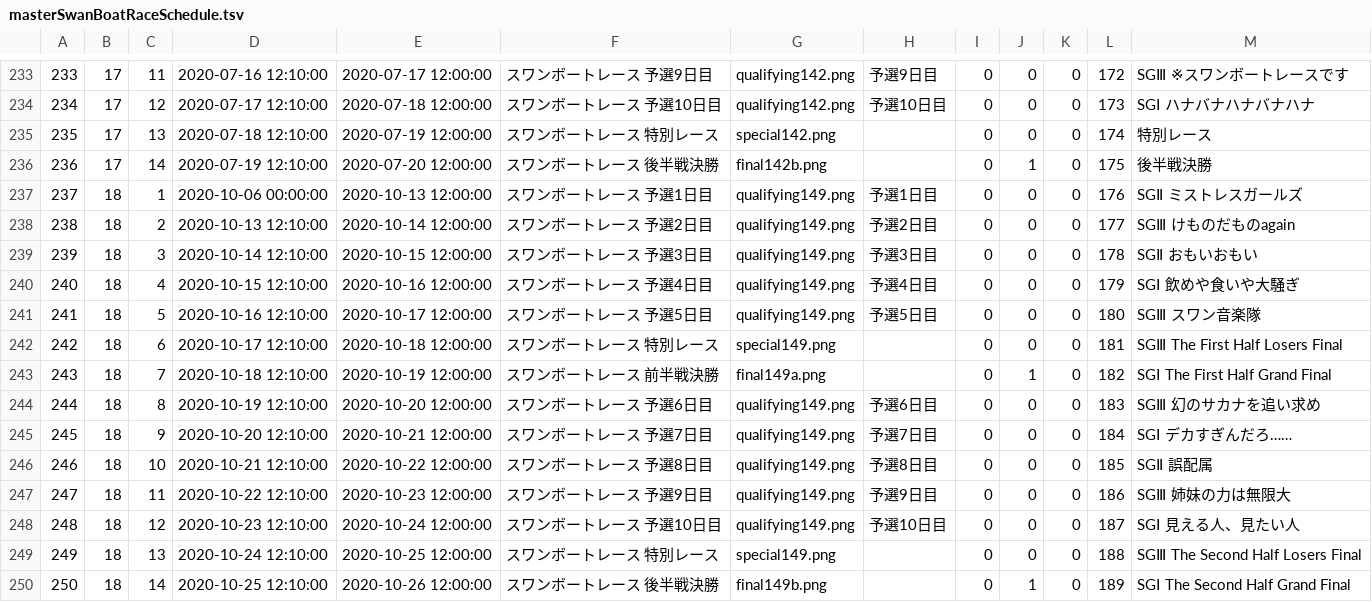
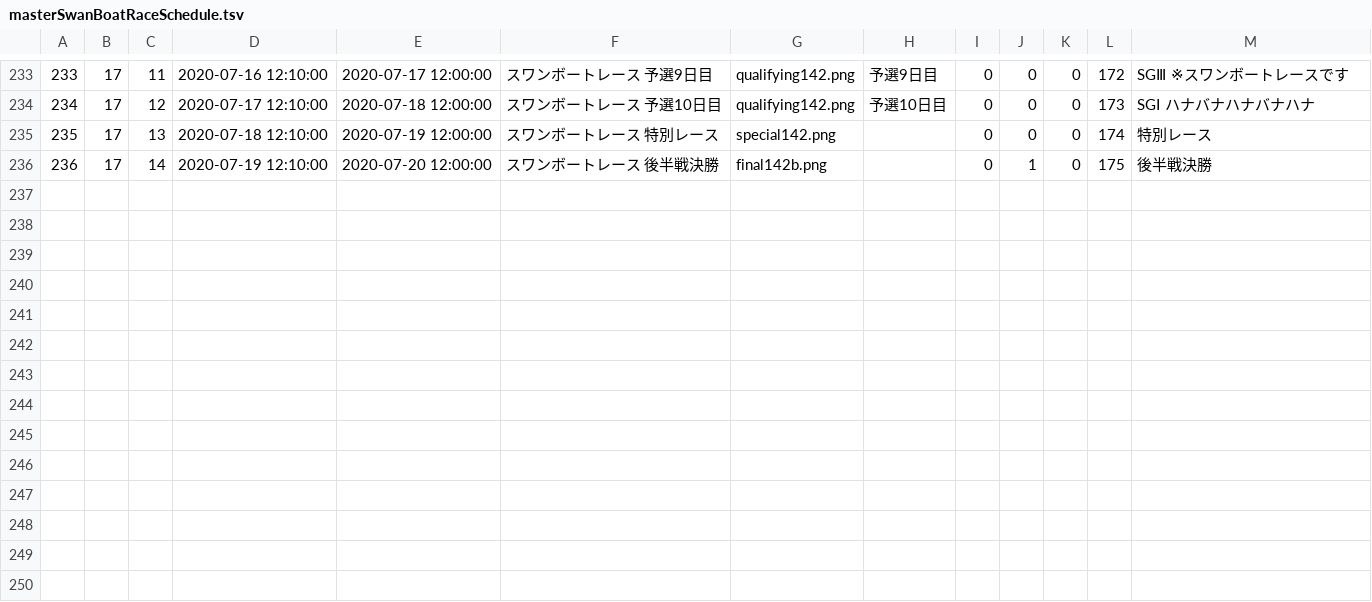
Before and after one commit to game4353/fkg_data, a TSV file: master/masterSwanBoatRaceSchedule.tsv, drawn as a sheet; only a part is shown, gaps mark what is left out; the diff names each change by its address in the sheet, - before the commit and + after, or states it on an @@ line.

```diff
--- a/master/masterSwanBoatRaceSchedule.tsv
+++ b/master/masterSwanBoatRaceSchedule.tsv
-row 237: 237 | 18 | 1 | 2020-10-06 00:00:00 | 2020-10-13 12:00:00 | スワンボートレース 予選1日目 | qualifying149.png | 予選1日目 | 0 | 0 | 0 | 176 | SGⅡ ミストレスガールズ
-row 238: 238 | 18 | 2 | 2020-10-13 12:10:00 | 2020-10-14 12:00:00 | スワンボートレース 予選2日目 | qualifying149.png | 予選2日目 | 0 | 0 | 0 | 177 | SGⅢ けものだものagain
-row 239: 239 | 18 | 3 | 2020-10-14 12:10:00 | 2020-10-15 12:00:00 | スワンボートレース 予選3日目 | qualifying149.png | 予選3日目 | 0 | 0 | 0 | 178 | SGⅡ おもいおもい
-row 240: 240 | 18 | 4 | 2020-10-15 12:10:00 | 2020-10-16 12:00:00 | スワンボートレース 予選4日目 | qualifying149.png | 予選4日目 | 0 | 0 | 0 | 179 | SGⅠ 飲めや食いや大騒ぎ
-row 241: 241 | 18 | 5 | 2020-10-16 12:10:00 | 2020-10-17 12:00:00 | スワンボートレース 予選5日目 | qualifying149.png | 予選5日目 | 0 | 0 | 0 | 180 | SGⅢ スワン音楽隊
-row 242: 242 | 18 | 6 | 2020-10-17 12:10:00 | 2020-10-18 12:00:00 | スワンボートレース 特別レース | special149.png |  | 0 | 0 | 0 | 181 | SGⅢ The First Half Losers Final
-row 243: 243 | 18 | 7 | 2020-10-18 12:10:00 | 2020-10-19 12:00:00 | スワンボートレース 前半戦決勝 | final149a.png |  | 0 | 1 | 0 | 182 | SGⅠ The First Half Grand Final
-row 244: 244 | 18 | 8 | 2020-10-19 12:10:00 | 2020-10-20 12:00:00 | スワンボートレース 予選6日目 | qualifying149.png | 予選6日目 | 0 | 0 | 0 | 183 | SGⅢ 幻のサカナを追い求め
-row 245: 245 | 18 | 9 | 2020-10-20 12:10:00 | 2020-10-21 12:00:00 | スワンボートレース 予選7日目 | qualifying149.png | 予選7日目 | 0 | 0 | 0 | 184 | SGⅠ デカすぎんだろ……
-row 246: 246 | 18 | 10 | 2020-10-21 12:10:00 | 2020-10-22 12:00:00 | スワンボートレース 予選8日目 | qualifying149.png | 予選8日目 | 0 | 0 | 0 | 185 | SGⅡ 誤配属
-row 247: 247 | 18 | 11 | 2020-10-22 12:10:00 | 2020-10-23 12:00:00 | スワンボートレース 予選9日目 | qualifying149.png | 予選9日目 | 0 | 0 | 0 | 186 | SGⅢ 姉妹の力は無限大
-row 248: 248 | 18 | 12 | 2020-10-23 12:10:00 | 2020-10-24 12:00:00 | スワンボートレース 予選10日目 | qualifying149.png | 予選10日目 | 0 | 0 | 0 | 187 | SGⅠ 見える人、見たい人
-row 249: 249 | 18 | 13 | 2020-10-24 12:10:00 | 2020-10-25 12:00:00 | スワンボートレース 特別レース | special149.png |  | 0 | 0 | 0 | 188 | SGⅢ The Second Half Losers Final
-row 250: 250 | 18 | 14 | 2020-10-25 12:10:00 | 2020-10-26 12:00:00 | スワンボートレース 後半戦決勝 | final149b.png |  | 0 | 1 | 0 | 189 | SGⅠ The Second Half Grand Final
```
Also changed, not shown: master/masterCharacterLeaderSkillDescription.tsv, master/masterCharacterSkinNotExistVoice.tsv, 35 other files.
